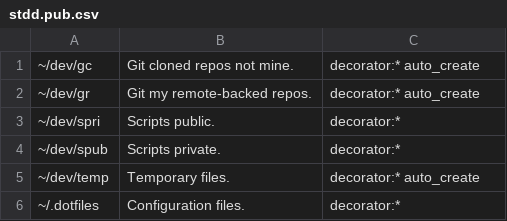
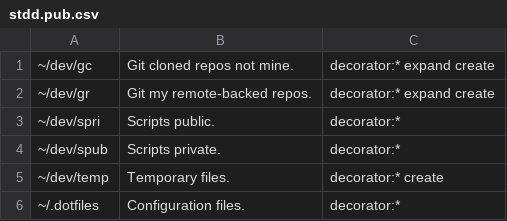
Before and after one commit to hernancerm/scripts.public, a CSV file: resources/stdd.pub.csv, drawn as a sheet.

Commit message:
refactor(stdd): rename 'auto_create' to 'create'

```diff
--- a/resources/stdd.pub.csv
+++ b/resources/stdd.pub.csv
@@ -1,6 +1,6 @@
-~/dev/gc       , Git cloned repos not mine.     , decorator:* auto_create
-~/dev/gr       , Git my remote-backed repos.    , decorator:* auto_create
+~/dev/gc       , Git cloned repos not mine.     , decorator:* expand create
+~/dev/gr       , Git my remote-backed repos.    , decorator:* expand create
 ~/dev/spri     , Scripts public.                , decorator:*
 ~/dev/spub     , Scripts private.               , decorator:*
-~/dev/temp     , Temporary files.               , decorator:* auto_create
+~/dev/temp     , Temporary files.               , decorator:* create
 ~/.dotfiles    , Configuration files.           , decorator:*
```
Also changed, not shown: 1 other file.
